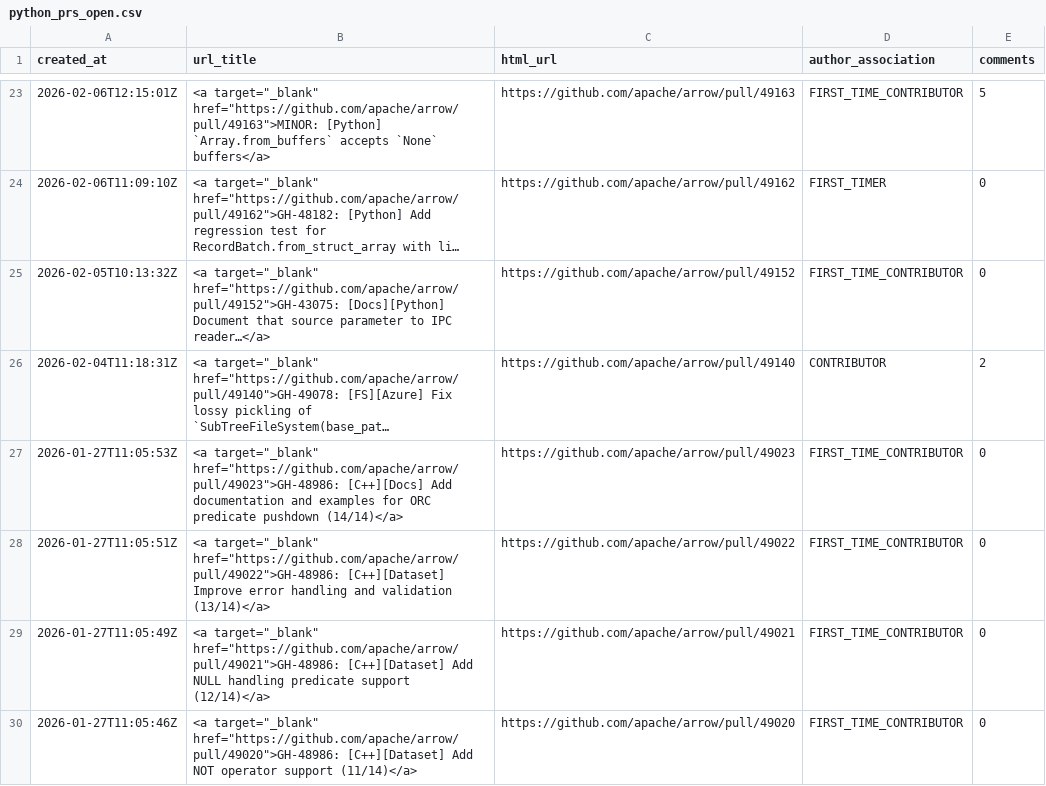
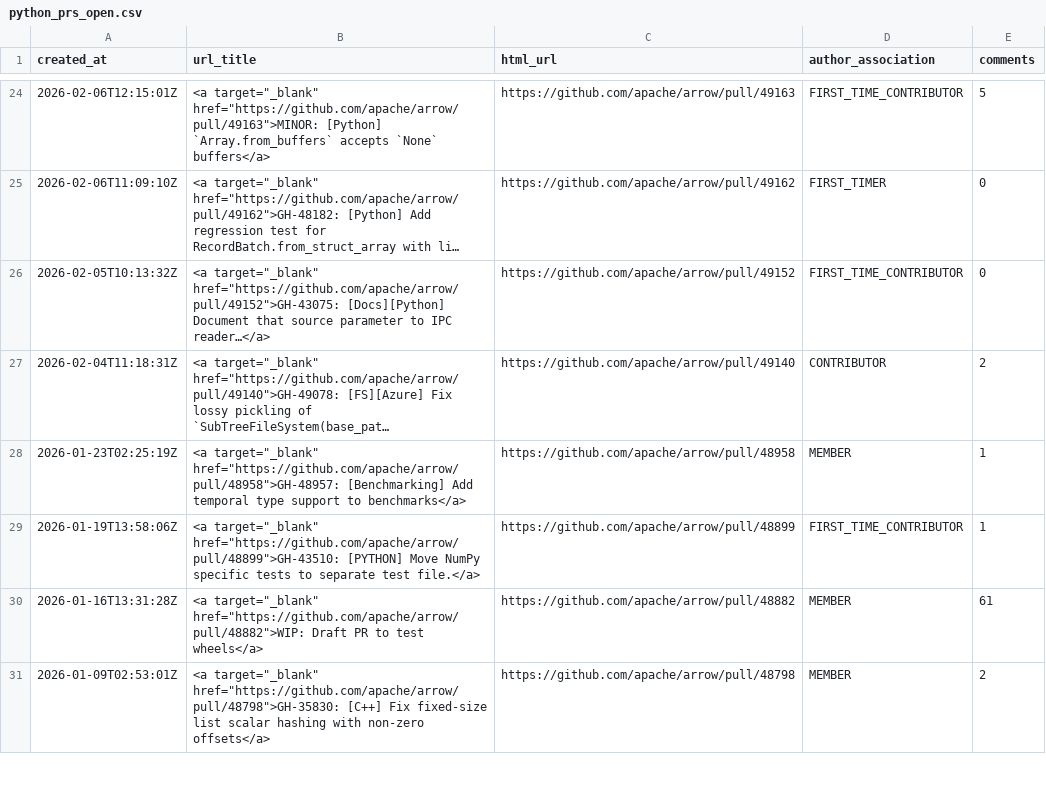
Before and after one commit to arrow-maintenance/arrowdash, a CSV file: data/python_prs_open.csv, drawn as a sheet; only a part is shown, gaps mark what is left out; the shorter side is filled out with more unchanged rows; long unchanged cells end in …; removed rows and columns are numbered as before the commit, all else as after; the diff covers the shown part only; the diff names each change by its address in the sheet, - before the commit and + after, or states it on an @@ line.

```diff
--- a/data/python_prs_open.csv
+++ b/data/python_prs_open.csv
-row 27: 2026-01-27T11:05:53Z | <a target="_blank" href="https://github.com/apache/arrow/pull/49023">GH-48986: [C++][Docs] Add documentation and examples for ORC predicate pushdown (14/14)</a> | https://github.com/apache/arrow/pull/49023 | FIRST_TIME_CONTRIBUTOR | 0
-row 28: 2026-01-27T11:05:51Z | <a target="_blank" href="https://github.com/apache/arrow/pull/49022">GH-48986: [C++][Dataset] Improve error handling and validation (13/14)</a> | https://github.com/apache/arrow/pull/49022 | FIRST_TIME_CONTRIBUTOR | 0
-row 29: 2026-01-27T11:05:49Z | <a target="_blank" href="https://github.com/apache/arrow/pull/49021">GH-48986: [C++][Dataset] Add NULL handling predicate support (12/14)</a> | https://github.com/apache/arrow/pull/49021 | FIRST_TIME_CONTRIBUTOR | 0
-row 30: 2026-01-27T11:05:46Z | <a target="_blank" href="https://github.com/apache/arrow/pull/49020">GH-48986: [C++][Dataset] Add NOT operator support (11/14)</a> | https://github.com/apache/arrow/pull/49020 | FIRST_TIME_CONTRIBUTOR | 0
```
Also changed, not shown: 2 added rows, 5 removed rows and 2 edited cells elsewhere in this file, data/issues_opened_daily.csv, data/open_counts.csv, 10 other files.
